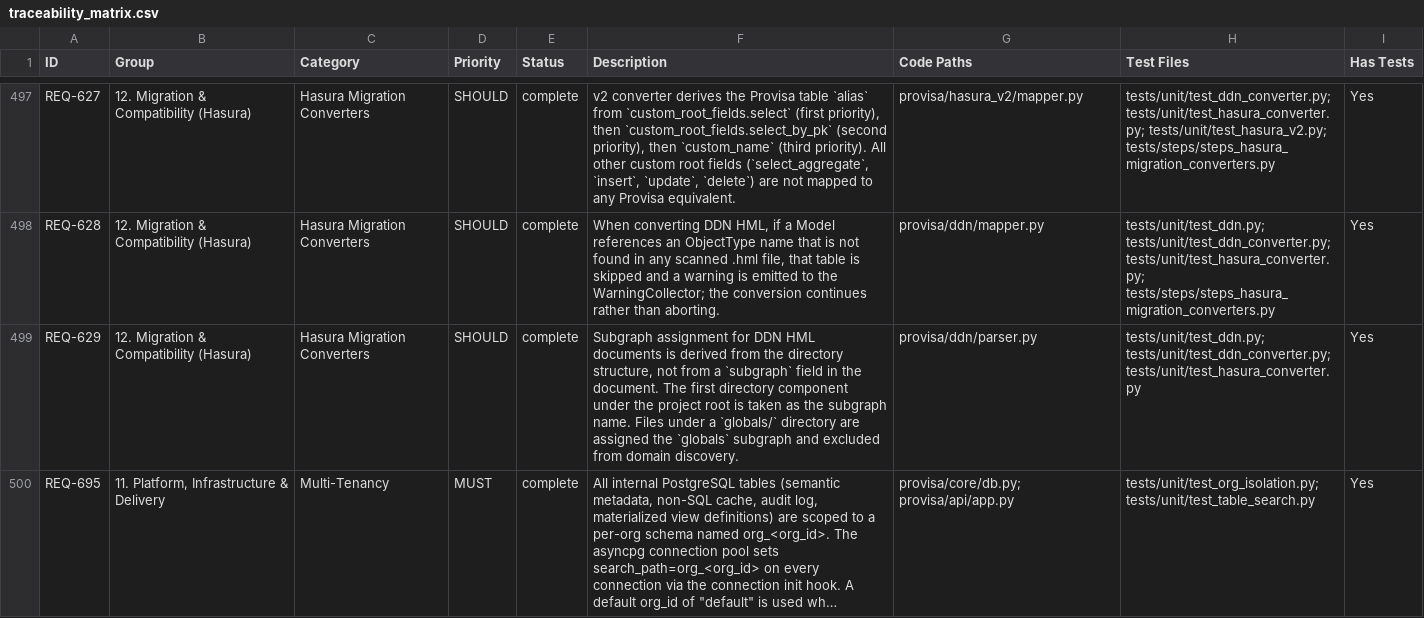
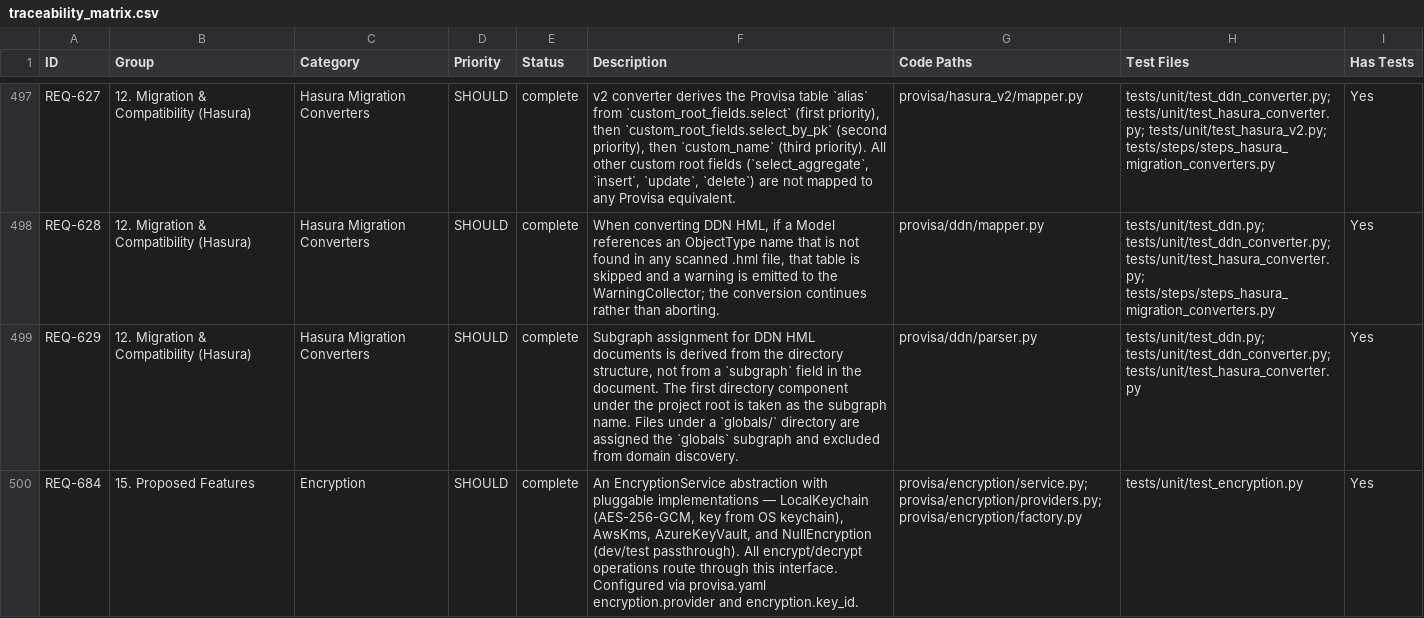
Before and after one commit to kenstott/provisa, a CSV file: docs/exports/traceability_matrix.csv, drawn as a sheet; only a part is shown, gaps mark what is left out; the shorter side is filled out with more unchanged rows; long unchanged cells end in …; the diff covers the shown part only.

```diff
--- a/docs/exports/traceability_matrix.csv
+++ b/docs/exports/traceability_matrix.csv
@@ -499 +499,2 @@ REQ-628,12. Migration & Compatibility (Hasura),Hasura Migration Converters,SHOUL
 REQ-629,12. Migration & Compatibility (Hasura),Hasura Migration Converters,SHOULD,complete,"Subgraph assignment for DDN HML documents is derived from the directory structure, not from a `subgraph` field in the document. The first directory component under the project root is taken as the subgraph name. Files under a `globals/` directory are assigned the `globals` subgraph and excluded from domain discovery.",provisa/ddn/parser.py,tests/unit/test_ddn.py; tests/unit/test_ddn_converter.py; tests/unit/test_hasura_converter.py,Yes
+REQ-684,15. Proposed Features,Encryption,SHOULD,complete,"An EncryptionService abstraction with pluggable implementations — LocalKeychain (AES-256-GCM, key from OS keychain), AwsKms, AzureKeyVault, and NullEncryption (dev/test passthrough). All encrypt/decrypt operations route through this interface. Configured via provisa.yaml encryption.provider and encryption.key_id.",provisa/encryption/service.py; provisa/encryption/providers.py; provisa/encryption/factory.py,tests/unit/test_encryption.py,Yes
```
Also changed, not shown: 1 added row and 2 edited cells elsewhere in this file, docs/exports/feature_matrix.csv, 10 other files.
